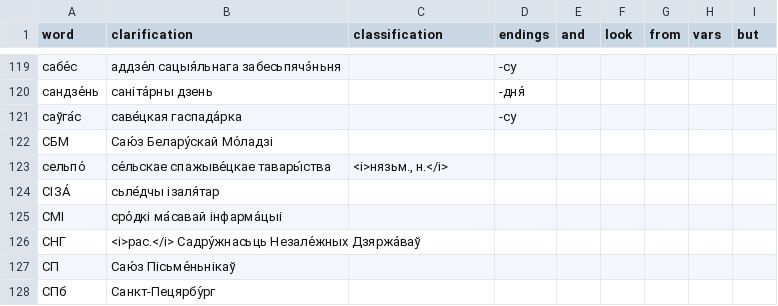
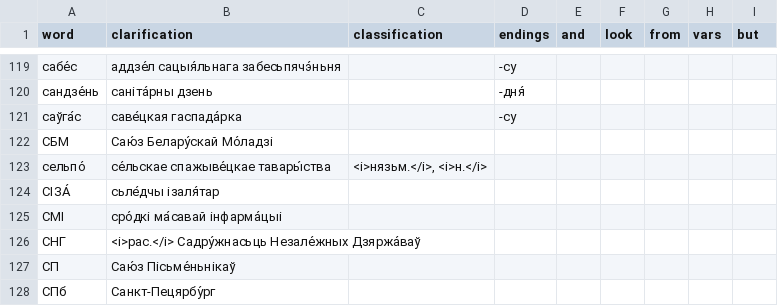
Before and after one commit to andreihar/nasa-niva-dict, a CSV file: dict/abbreviations.csv, drawn as a sheet; only a part is shown, gaps mark what is left out.

```diff
--- a/dict/abbreviations.csv
+++ b/dict/abbreviations.csv
@@ -122,3 +122,3 @@ word;clarification;classification;endіngs;and;look;from;vars;but
 СБМ;Саю́з Белару́скай Мо́ладзі;;;;;;;
-сельпо́;се́льскае спажыве́цкае тавары́ства;<i>нязьм., н.</i>;;;;;;
+сельпо́;се́льскае спажыве́цкае тавары́ства;<i>нязьм.</i>, <i>н.</i>;;;;;;
 СІЗА́;сьле́дчы ізаля́тар;;;;;;;
```
Also changed, not shown: dict/proper_names.csv, 2 other files.
